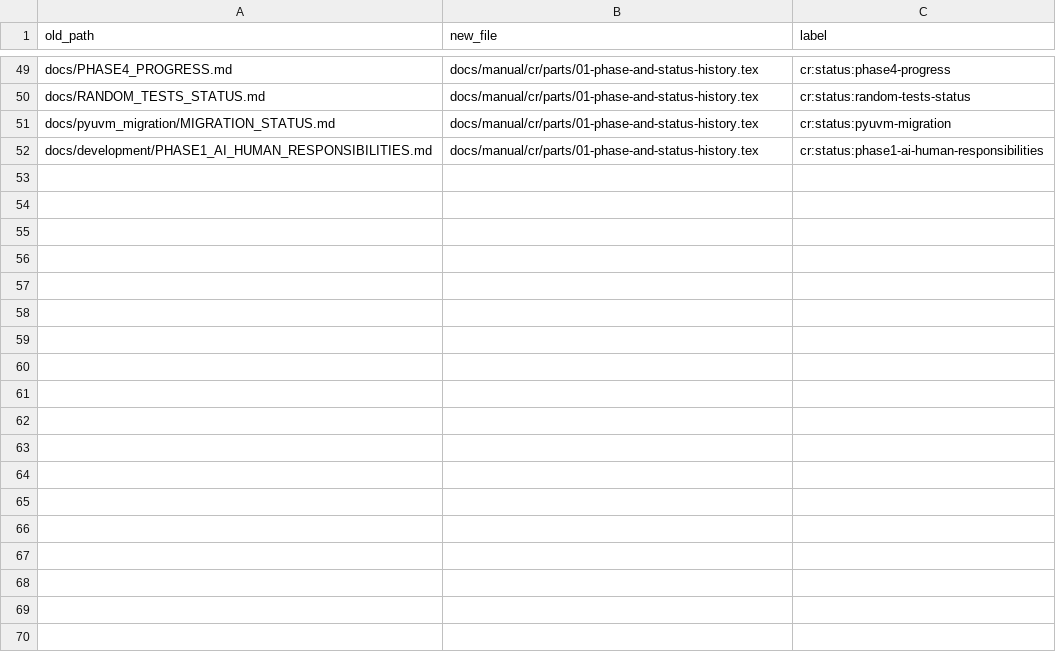
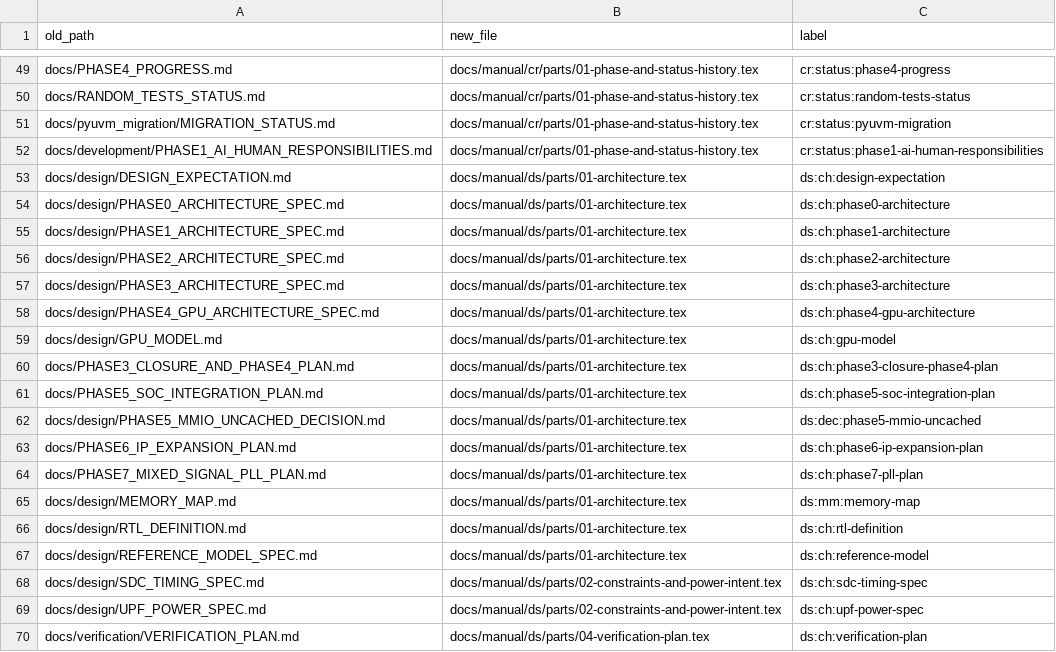
Before and after one commit to chuanseng-ng/claude_verilog_test, a TSV file: docs/manual/common/path_map.tsv, drawn as a sheet; only a part is shown, gaps mark what is left out; the diff names each change by its address in the sheet, - before the commit and + after, or states it on an @@ line.

Commit message:
[Doc] Design Specification: convert 18 specifications and phase plans to LaTeX verbatim; remove the Markdown originals

```diff
--- a/docs/manual/common/path_map.tsv
+++ b/docs/manual/common/path_map.tsv
+row 53: docs/design/DESIGN_EXPECTATION.md | docs/manual/ds/parts/01-architecture.tex | ds:ch:design-expectation
+row 54: docs/design/PHASE0_ARCHITECTURE_SPEC.md | docs/manual/ds/parts/01-architecture.tex | ds:ch:phase0-architecture
+row 55: docs/design/PHASE1_ARCHITECTURE_SPEC.md | docs/manual/ds/parts/01-architecture.tex | ds:ch:phase1-architecture
+row 56: docs/design/PHASE2_ARCHITECTURE_SPEC.md | docs/manual/ds/parts/01-architecture.tex | ds:ch:phase2-architecture
+row 57: docs/design/PHASE3_ARCHITECTURE_SPEC.md | docs/manual/ds/parts/01-architecture.tex | ds:ch:phase3-architecture
+row 58: docs/design/PHASE4_GPU_ARCHITECTURE_SPEC.md | docs/manual/ds/parts/01-architecture.tex | ds:ch:phase4-gpu-architecture
+row 59: docs/design/GPU_MODEL.md | docs/manual/ds/parts/01-architecture.tex | ds:ch:gpu-model
+row 60: docs/PHASE3_CLOSURE_AND_PHASE4_PLAN.md | docs/manual/ds/parts/01-architecture.tex | ds:ch:phase3-closure-phase4-plan
+row 61: docs/PHASE5_SOC_INTEGRATION_PLAN.md | docs/manual/ds/parts/01-architecture.tex | ds:ch:phase5-soc-integration-plan
+row 62: docs/design/PHASE5_MMIO_UNCACHED_DECISION.md | docs/manual/ds/parts/01-architecture.tex | ds:dec:phase5-mmio-uncached
+row 63: docs/PHASE6_IP_EXPANSION_PLAN.md | docs/manual/ds/parts/01-architecture.tex | ds:ch:phase6-ip-expansion-plan
+row 64: docs/PHASE7_MIXED_SIGNAL_PLL_PLAN.md | docs/manual/ds/parts/01-architecture.tex | ds:ch:phase7-pll-plan
+row 65: docs/design/MEMORY_MAP.md | docs/manual/ds/parts/01-architecture.tex | ds:mm:memory-map
+row 66: docs/design/RTL_DEFINITION.md | docs/manual/ds/parts/01-architecture.tex | ds:ch:rtl-definition
+row 67: docs/design/REFERENCE_MODEL_SPEC.md | docs/manual/ds/parts/01-architecture.tex | ds:ch:reference-model
+row 68: docs/design/SDC_TIMING_SPEC.md | docs/manual/ds/parts/02-constraints-and-power-intent.tex | ds:ch:sdc-timing-spec
+row 69: docs/design/UPF_POWER_SPEC.md | docs/manual/ds/parts/02-constraints-and-power-intent.tex | ds:ch:upf-power-spec
+row 70: docs/verification/VERIFICATION_PLAN.md | docs/manual/ds/parts/04-verification-plan.tex | ds:ch:verification-plan
```
Also changed, not shown: 34 other files.
